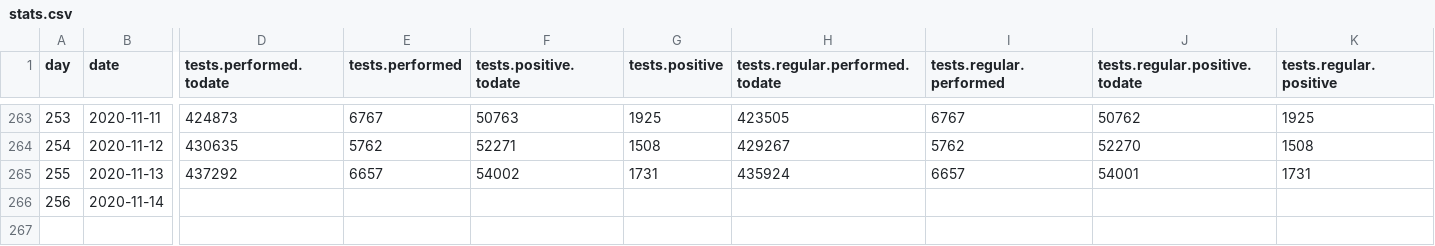
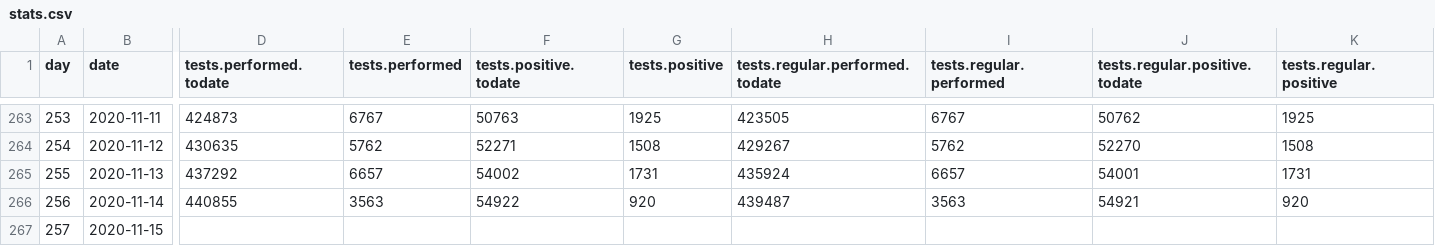
Before and after one commit to sledilnik/data, a CSV file: csv/stats.csv, drawn as a sheet; only a part is shown, gaps mark what is left out; rows hold the shown columns only; the diff covers the shown part only; the diff names each change by its address in the sheet, - before the commit and + after, or states it on an @@ line.

```diff
--- a/csv/stats.csv
+++ b/csv/stats.csv
-D266 (tests.performed.todate): (empty)
+D266 (tests.performed.todate): 440855
-E266 (tests.performed): (empty)
+E266 (tests.performed): 3563
-F266 (tests.positive.todate): (empty)
+F266 (tests.positive.todate): 54922
-G266 (tests.positive): (empty)
+G266 (tests.positive): 920
-H266 (tests.regular.performed.todate): (empty)
+H266 (tests.regular.performed.todate): 439487
-I266 (tests.regular.performed): (empty)
+I266 (tests.regular.performed): 3563
-J266 (tests.regular.positive.todate): (empty)
+J266 (tests.regular.positive.todate): 54921
-K266 (tests.regular.positive): (empty)
+K266 (tests.regular.positive): 920
+row 267: 257 | 2020-11-15
```
Also changed, not shown: 5 edited cells elsewhere in this file, csv/hospitals.csv, csv/patients.csv, 3 other files.
